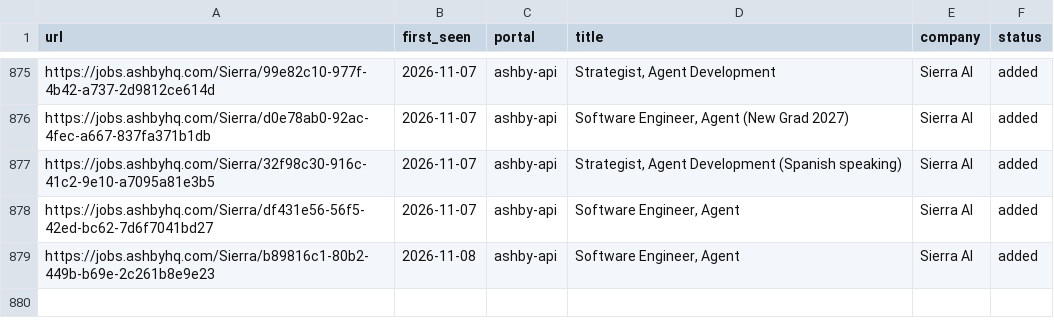
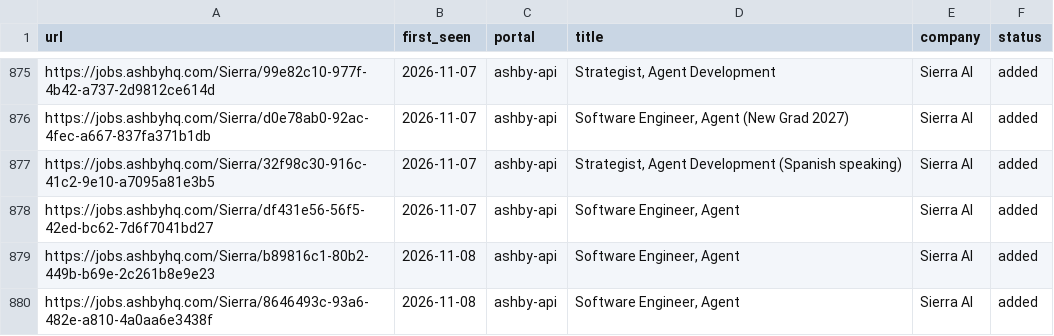
Before and after one commit to jayavardhan8907/AutomateJob, a TSV file: data/scan-history.tsv, drawn as a sheet; only a part is shown, gaps mark what is left out; the diff names each change by its address in the sheet, - before the commit and + after, or states it on an @@ line.

Commit message:
chore: auto-scan 2026-11-08

```diff
--- a/data/scan-history.tsv
+++ b/data/scan-history.tsv
+row 880: https://jobs.ashbyhq.com/Sierra/8646493c-93a6-482e-a810-4a0aa6e3438f | 2026-11-08 | ashby-api | Software Engineer, Agent | Sierra AI | added
```
Also changed, not shown: 1 other file.
